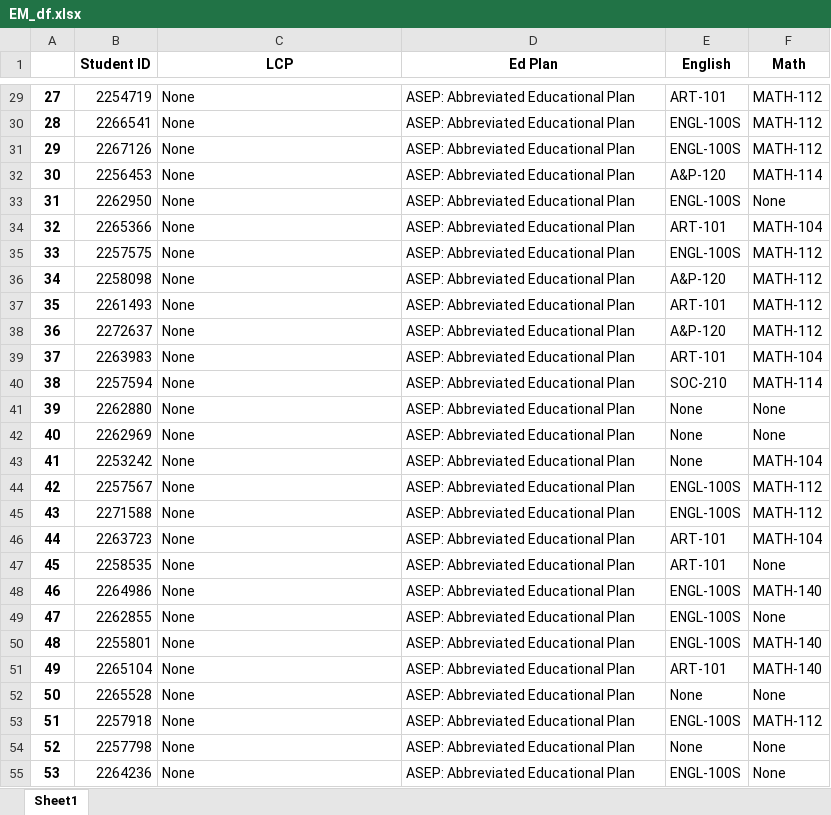
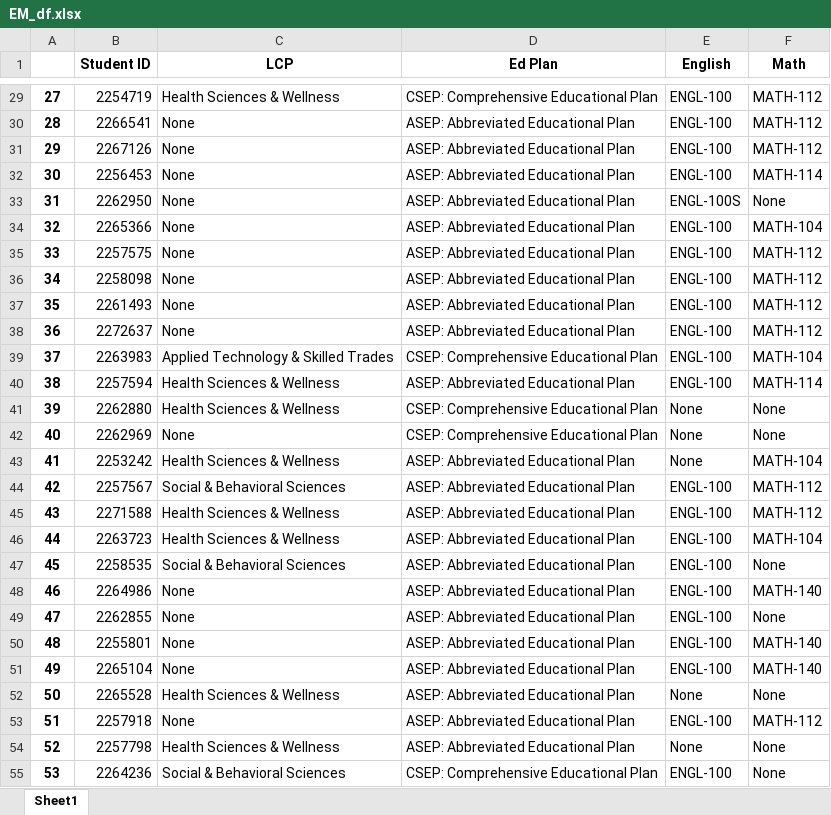
Before and after one commit to fmixson/English_Math_LCP, an Excel workbook: EM_df.xlsx, sheet Sheet1, drawn as a sheet; only a part is shown, gaps mark what is left out; values as stored, in another font and other column widths than the file's, no borders; the diff covers the shown part only; the diff names each change by its address in the sheet, - before the commit and + after, or states it on an @@ line.

```diff
--- a/EM_df.xlsx (sheet Sheet1)
+++ b/EM_df.xlsx (sheet Sheet1)
-C29 (LCP): None
+C29 (LCP): Health Sciences & Wellness
-D29 (Ed Plan): ASEP: Abbreviated Educational Plan
+D29 (Ed Plan): CSEP: Comprehensive Educational Plan
-E29 (English): ART-101
+E29 (English): ENGL-100
-E30:E31 (English): ENGL-100S
+E30:E31 (English): ENGL-100
-E32 (English): A&P-120
+E32 (English): ENGL-100
-E34 (English): ART-101
+E34 (English): ENGL-100
-E35 (English): ENGL-100S
+E35 (English): ENGL-100
-E36 (English): A&P-120
+E36 (English): ENGL-100
-E37 (English): ART-101
+E37 (English): ENGL-100
-E38 (English): A&P-120
+E38 (English): ENGL-100
-C39 (LCP): None
+C39 (LCP): Applied Technology & Skilled Trades
-D39 (Ed Plan): ASEP: Abbreviated Educational Plan
+D39 (Ed Plan): CSEP: Comprehensive Educational Plan
-E39 (English): ART-101
+E39 (English): ENGL-100
-C40:C41 (LCP): None
+C40:C41 (LCP): Health Sciences & Wellness
-E40 (English): SOC-210
+E40 (English): ENGL-100
-D41:D42 (Ed Plan): ASEP: Abbreviated Educational Plan
+D41:D42 (Ed Plan): CSEP: Comprehensive Educational Plan
-C43 (LCP): None
+C43 (LCP): Health Sciences & Wellness
-C44 (LCP): None
+C44 (LCP): Social & Behavioral Sciences
-E44:E45 (English): ENGL-100S
+E44:E45 (English): ENGL-100
-C45:C46 (LCP): None
+C45:C46 (LCP): Health Sciences & Wellness
-E46:E47 (English): ART-101
+E46:E47 (English): ENGL-100
-C47 (LCP): None
+C47 (LCP): Social & Behavioral Sciences
-E48:E50 (English): ENGL-100S
+E48:E50 (English): ENGL-100
-E51 (English): ART-101
+E51 (English): ENGL-100
-C52 (LCP): None
+C52 (LCP): Health Sciences & Wellness
-E53 (English): ENGL-100S
+E53 (English): ENGL-100
-C54 (LCP): None
+C54 (LCP): Health Sciences & Wellness
-C55 (LCP): None
+C55 (LCP): Social & Behavioral Sciences
-D55 (Ed Plan): ASEP: Abbreviated Educational Plan
+D55 (Ed Plan): CSEP: Comprehensive Educational Plan
-E55 (English): ENGL-100S
+E55 (English): ENGL-100
```
Also changed, not shown: 1162 edited cells elsewhere in this sheet, 1 other file.
